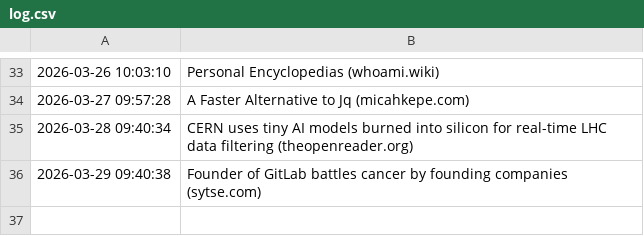
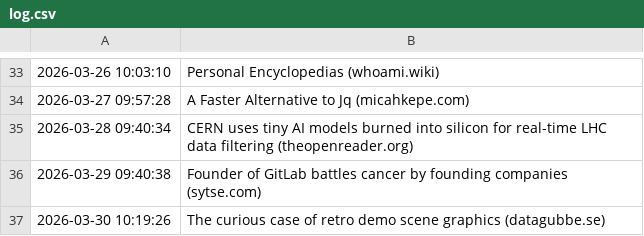
Before and after one commit to Trish0606/daily-web-scraper, a CSV file: log.csv, drawn as a sheet; only a part is shown, gaps mark what is left out; the diff names each change by its address in the sheet, - before the commit and + after, or states it on an @@ line.

```diff
--- a/log.csv
+++ b/log.csv
+row 37: 2026-03-30 10:19:26 | The curious case of retro demo scene graphics (datagubbe.se)
```
